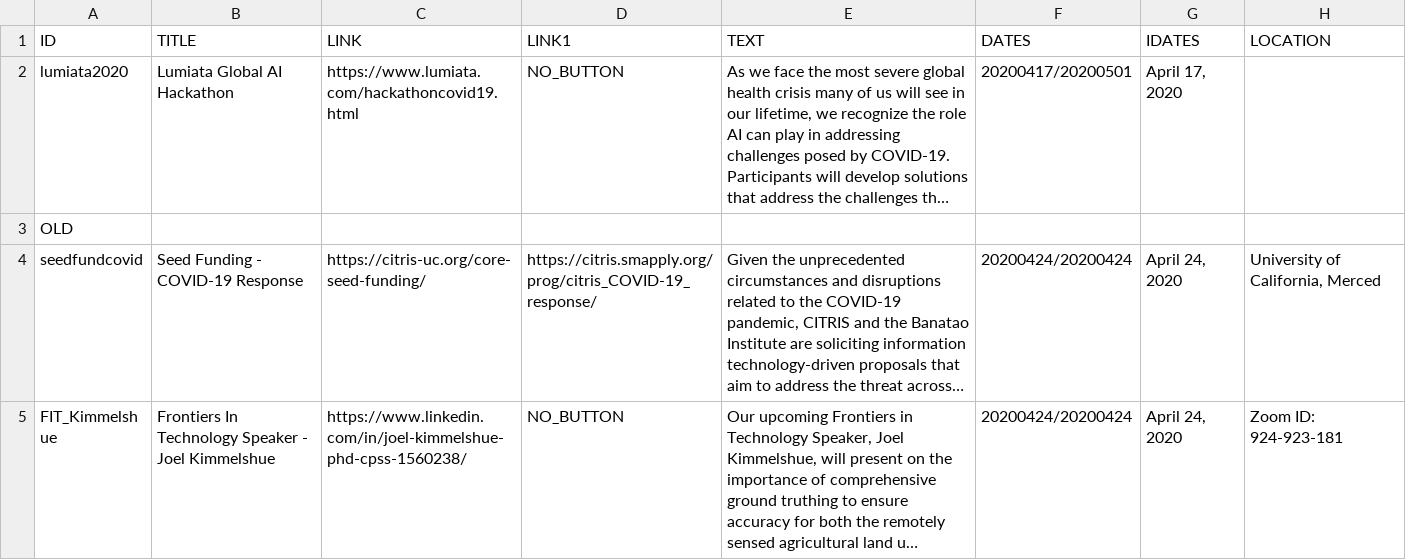
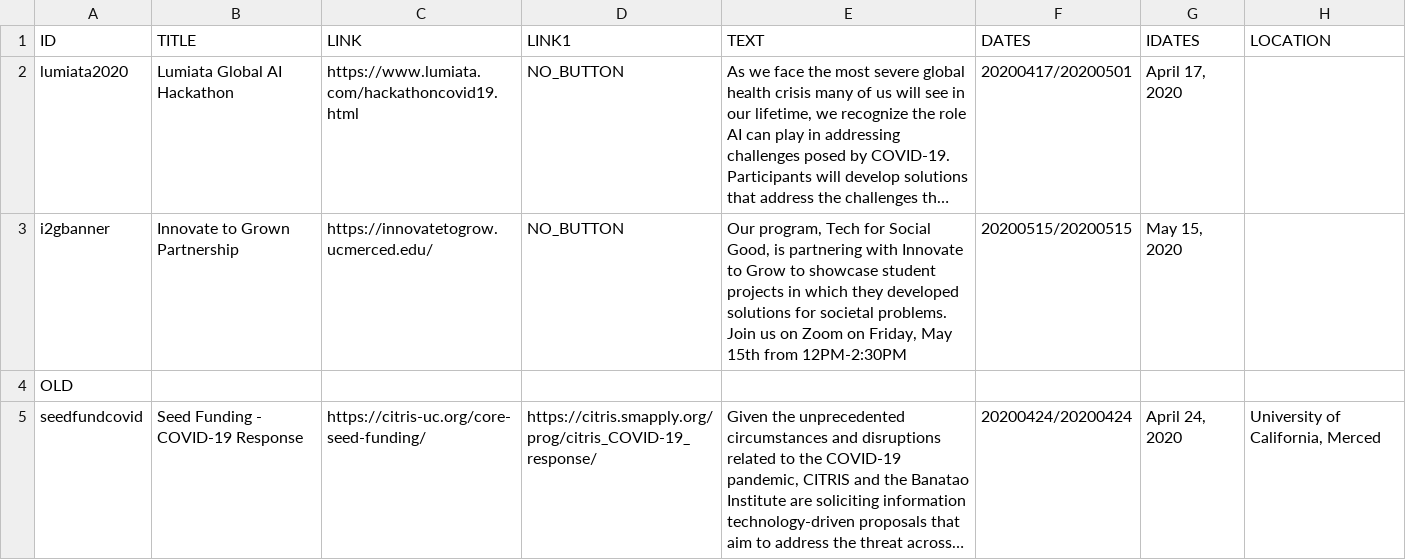
Before and after one commit to citris-ucmerced/citris, a CSV file: events.csv, drawn as a sheet; only a part is shown; the shorter side is filled out with more unchanged rows; long unchanged cells end in …; the diff names each change by its address in the sheet, - before the commit and + after, or states it on an @@ line.

Commit message:
i2g event

```diff
--- a/events.csv
+++ b/events.csv
+row 3: i2gbanner | Innovate to Grown Partnership | https://innovatetogrow.ucmerced.edu/ | NO_BUTTON | Our program, Tech for Social Good, is partnering with Innovate to Grow to showcase student projects in which they developed solutions for societal problems. Join us on Zoom on Friday, May 15th from 12PM-2:30PM | 20200515/20200515 | May 15, 2020
```
Also changed, not shown: 1 other file.
